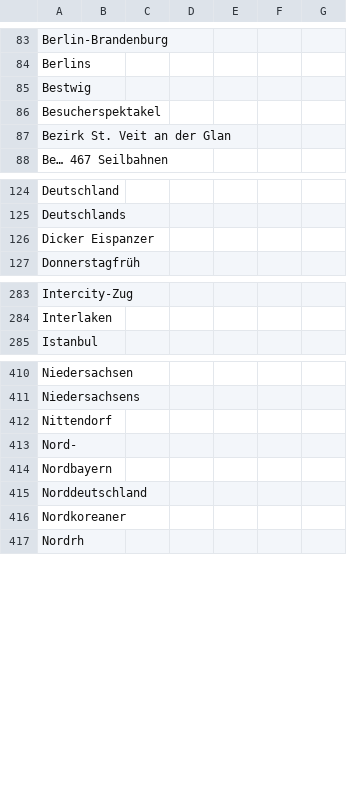
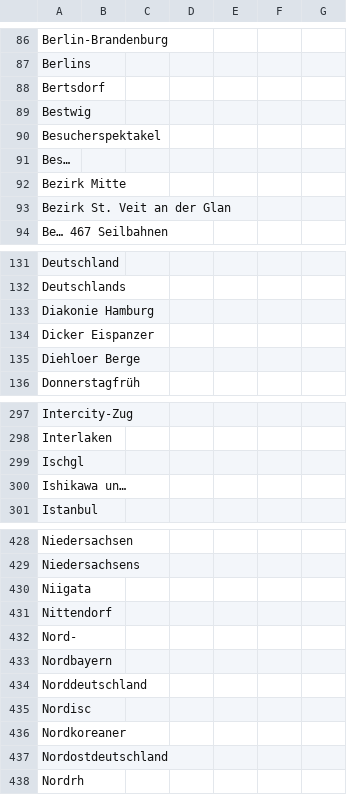
Before and after one commit to emorl-news/winterIsComing, a CSV file: csv/sentiments_missing.csv, drawn as a sheet; only a part is shown, gaps mark what is left out; the diff covers the shown part only.

```diff
--- a/csv/sentiments_missing.csv
+++ b/csv/sentiments_missing.csv
@@ -84,4 +87,7 @@ Berlin-Brandenburg,,,,,,
 Berlins,,,,,,
+Bertsdorf,,,,,,
 Bestwig,,,,,,
 Besucherspektakel,,,,,,
+Bes…,,,,,,
+Bezirk Mitte,,,,,,
 Bezirk St. Veit an der Glan,,,,,,
@@ -125,3 +132,5 @@ Deutschland,,,,,,
 Deutschlands,,,,,,
+Diakonie Hamburg,,,,,,
 Dicker Eispanzer,,,,,,
+Diehloer Berge,,,,,,
 Donnerstagfrüh,,,,,,
@@ -284,2 +298,4 @@ Intercity-Zug,,,,,,
 Interlaken,,,,,,
+Ischgl,,,,,,
+Ishikawa un…,,,,,,
 Istanbul,,,,,,
@@ -411,2 +429,3 @@ Niedersachsen,,,,,,
 Niedersachsens,,,,,,
+Niigata,,,,,,
 Nittendorf,,,,,,
@@ -415,3 +434,5 @@ Nordbayern,,,,,,
 Norddeutschland,,,,,,
+Nordisc,,,,,,
 Nordkoreaner,,,,,,
+Nordostdeutschland,,,,,,
 Nordrh,,,,,,
```
Also changed, not shown: 24 added rows elsewhere in this file, csv/sentiments_days.csv, csv/sentiments_locations.csv, 7 other files.
